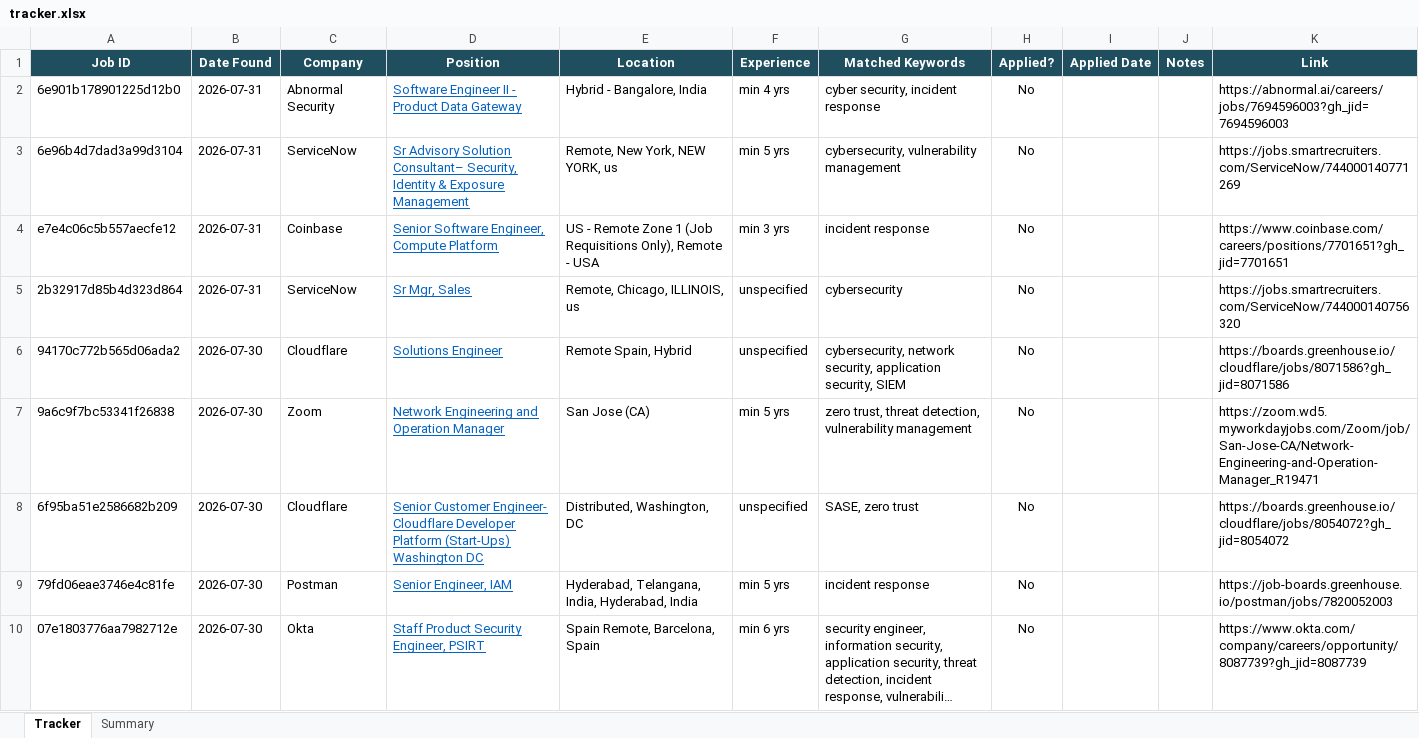
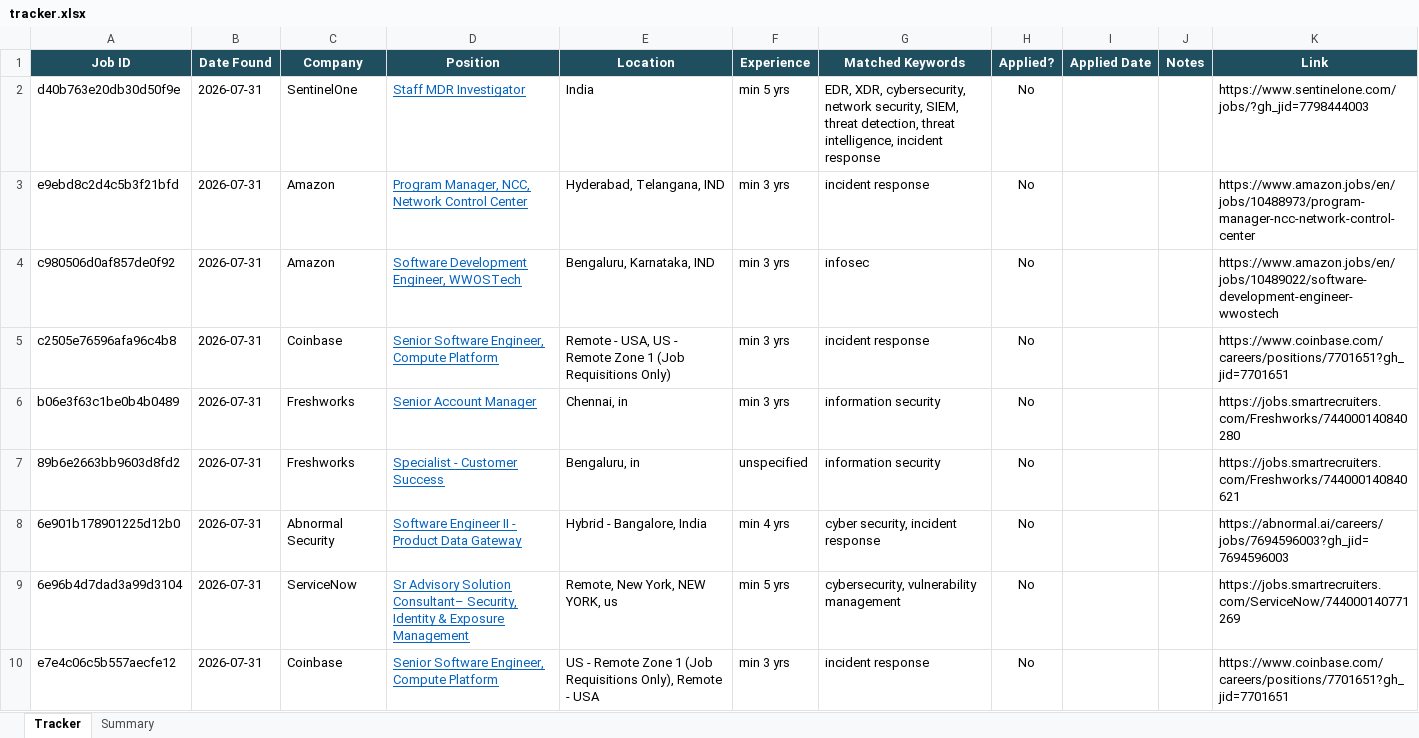
Before and after one commit to rajattiwari-stack/job-sentinel, an Excel workbook: tracker.xlsx, sheet Tracker, drawn as a sheet; only a part is shown; the shorter side is filled out with more unchanged rows; long unchanged cells end in …; values as stored, in another font and other column widths than the file's, no borders; conditional formats not drawn; the diff names each change by its address in the sheet, - before the commit and + after, or states it on an @@ line.

```diff
--- a/tracker.xlsx (sheet Tracker)
+++ b/tracker.xlsx (sheet Tracker)
+row 2: d40b763e20db30d50f9e | 2026-07-31 | SentinelOne | Staff MDR Investigator | India | min 5 yrs | EDR, XDR, cybersecurity, network security, SIEM, threat detection, threat intelligence, incident response | No |  |  | https://www.sentinelone.com/jobs/?gh_jid=7798444003
+row 3: e9ebd8c2d4c5b3f21bfd | 2026-07-31 | Amazon | Program Manager, NCC, Network Control Center | Hyderabad, Telangana, IND | min 3 yrs | incident response | No |  |  | https://www.amazon.jobs/en/jobs/10488973/program-manager-ncc-network-control-center
+row 4: c980506d0af857de0f92 | 2026-07-31 | Amazon | Software Development Engineer, WWOSTech | Bengaluru, Karnataka, IND | min 3 yrs | infosec | No |  |  | https://www.amazon.jobs/en/jobs/10489022/software-development-engineer-wwostech
+row 5: c2505e76596afa96c4b8 | 2026-07-31 | Coinbase | Senior Software Engineer, Compute Platform | Remote - USA, US - Remote Zone 1 (Job Requisitions Only) | min 3 yrs | incident response | No |  |  | https://www.coinbase.com/careers/positions/7701651?gh_jid=7701651
+row 6: b06e3f63c1be0b4b0489 | 2026-07-31 | Freshworks | Senior Account Manager | Chennai, in | min 3 yrs | information security | No |  |  | https://jobs.smartrecruiters.com/Freshworks/744000140840280
+row 7: 89b6e2663bb9603d8fd2 | 2026-07-31 | Freshworks | Specialist - Customer Success | Bengaluru, in | unspecified | information security | No |  |  | https://jobs.smartrecruiters.com/Freshworks/744000140840621
```
Also changed, not shown: 1 other file.
